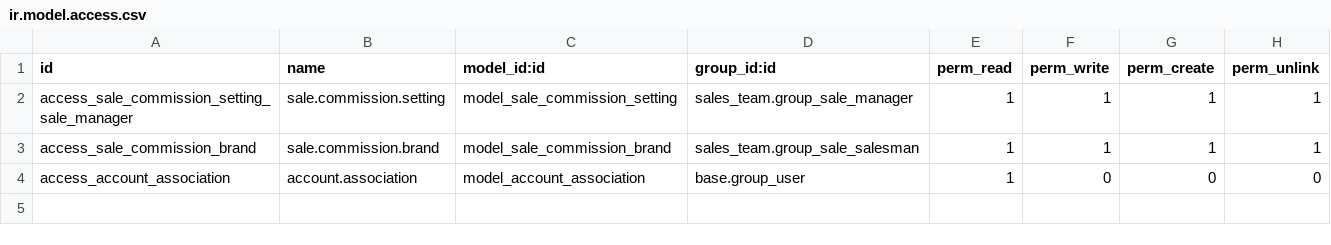
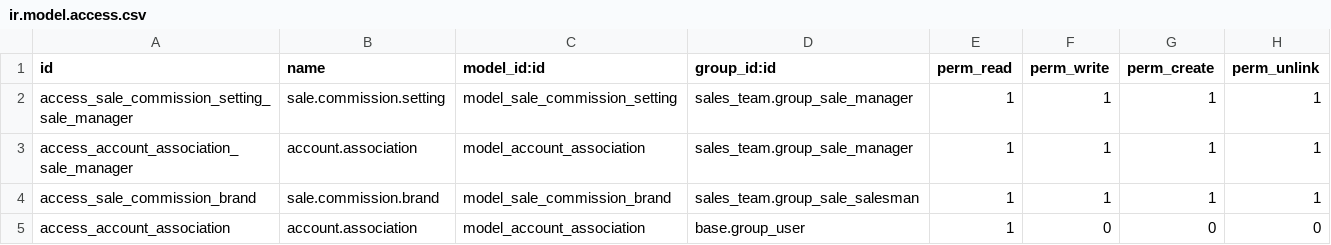
Before and after one commit to humanytek-team/sale_commission, a CSV file: security/ir.model.access.csv, drawn as a sheet.

```diff
--- a/security/ir.model.access.csv
+++ b/security/ir.model.access.csv
@@ -2,2 +2,3 @@ id,name,model_id:id,group_id:id,perm_read,perm_write,perm_create,perm_unlink
 access_sale_commission_setting_sale_manager,sale.commission.setting,model_sale_commission_setting,sales_team.group_sale_manager,1,1,1,1
+access_account_association_sale_manager,account.association,model_account_association,sales_team.group_sale_manager,1,1,1,1
 access_sale_commission_brand,sale.commission.brand,model_sale_commission_brand,sales_team.group_sale_salesman,1,1,1,1
```
Also changed, not shown: 4 other files.
